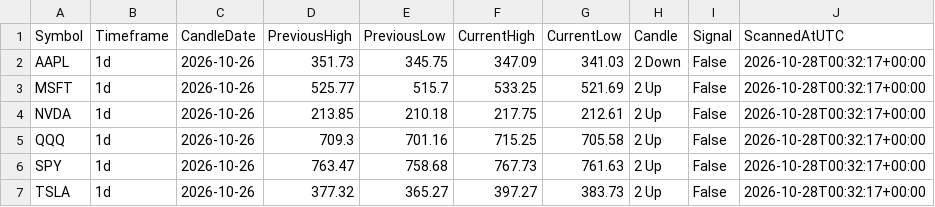
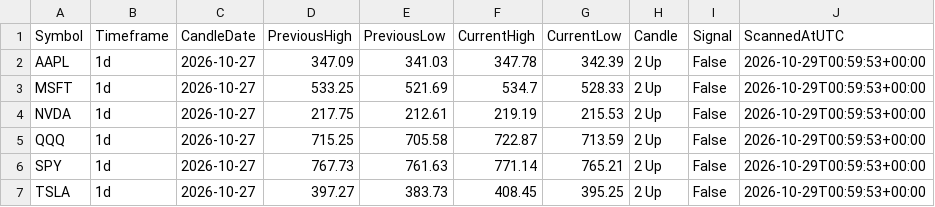
Before and after one commit to fazewalty/candle-scanner, a CSV file: current_scan.csv, drawn as a sheet.

```diff
--- a/current_scan.csv
+++ b/current_scan.csv
@@ -1,7 +1,7 @@
 Symbol,Timeframe,CandleDate,PreviousHigh,PreviousLow,CurrentHigh,CurrentLow,Candle,Signal,ScannedAtUTC
-AAPL,1d,2026-10-26,351.73,345.75,347.09,341.03,2 Down,False,2026-10-28T00:32:17+00:00
-MSFT,1d,2026-10-26,525.77,515.7,533.25,521.69,2 Up,False,2026-10-28T00:32:17+00:00
-NVDA,1d,2026-10-26,213.85,210.18,217.75,212.61,2 Up,False,2026-10-28T00:32:17+00:00
-QQQ,1d,2026-10-26,709.3,701.16,715.25,705.58,2 Up,False,2026-10-28T00:32:17+00:00
-SPY,1d,2026-10-26,763.47,758.68,767.73,761.63,2 Up,False,2026-10-28T00:32:17+00:00
-TSLA,1d,2026-10-26,377.32,365.27,397.27,383.73,2 Up,False,2026-10-28T00:32:17+00:00
+AAPL,1d,2026-10-27,347.09,341.03,347.78,342.39,2 Up,False,2026-10-29T00:59:53+00:00
+MSFT,1d,2026-10-27,533.25,521.69,534.7,528.33,2 Up,False,2026-10-29T00:59:53+00:00
+NVDA,1d,2026-10-27,217.75,212.61,219.19,215.53,2 Up,False,2026-10-29T00:59:53+00:00
+QQQ,1d,2026-10-27,715.25,705.58,722.87,713.59,2 Up,False,2026-10-29T00:59:53+00:00
+SPY,1d,2026-10-27,767.73,761.63,771.14,765.21,2 Up,False,2026-10-29T00:59:53+00:00
+TSLA,1d,2026-10-27,397.27,383.73,408.45,395.25,2 Up,False,2026-10-29T00:59:53+00:00
```
Also changed, not shown: scan_history.csv.
